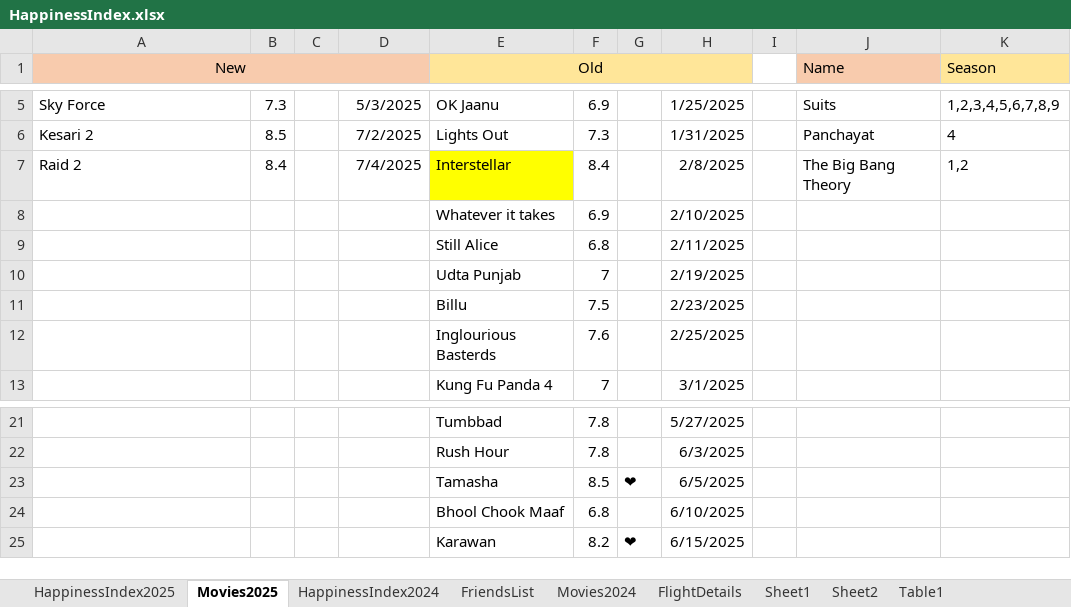
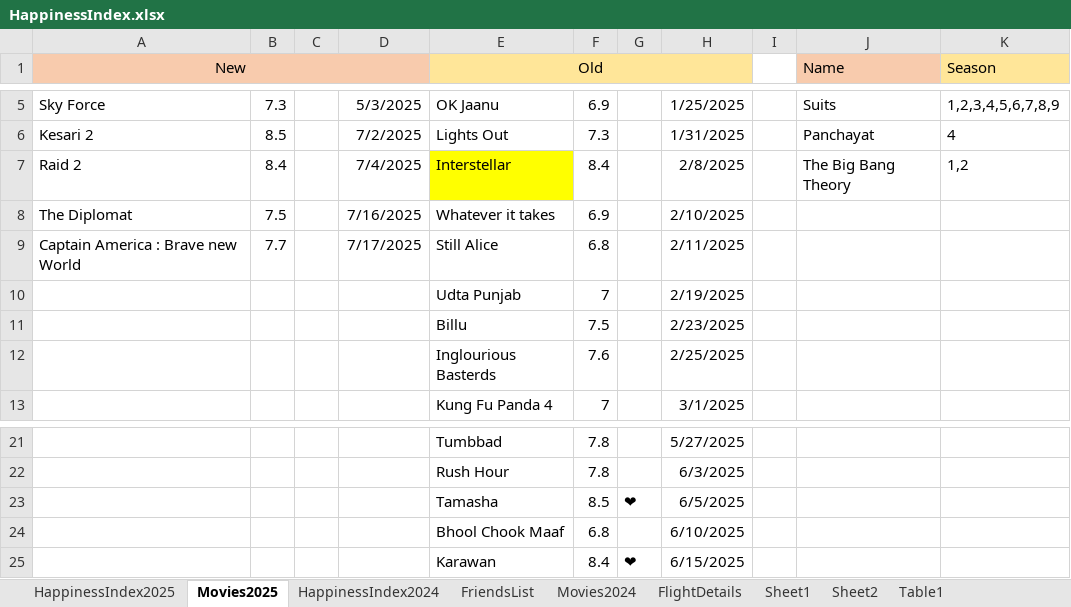
Before and after one commit to Abhinav-1708/Happiness-Index, an Excel workbook: HappinessIndex.xlsx, sheet Movies2025, drawn as a sheet; only a part is shown, gaps mark what is left out; values as stored, in another font and other column widths than the file's, no borders; conditional formats not drawn; the diff names each change by its address in the sheet, - before the commit and + after, or states it on an @@ line.

Commit message:
Automated daily backup

```diff
--- a/HappinessIndex.xlsx (sheet Movies2025)
+++ b/HappinessIndex.xlsx (sheet Movies2025)
-A8 (New): (empty)
+A8 (New): The Diplomat
-B8: (empty)
+B8: 7.5
-D8: (empty)
+D8: 7/16/2025
-A9 (New): (empty)
+A9 (New): Captain America : Brave new World
-B9: (empty)
+B9: 7.7
-D9: (empty)
+D9: 7/17/2025
-F25: 8.2
+F25: 8.4
```
